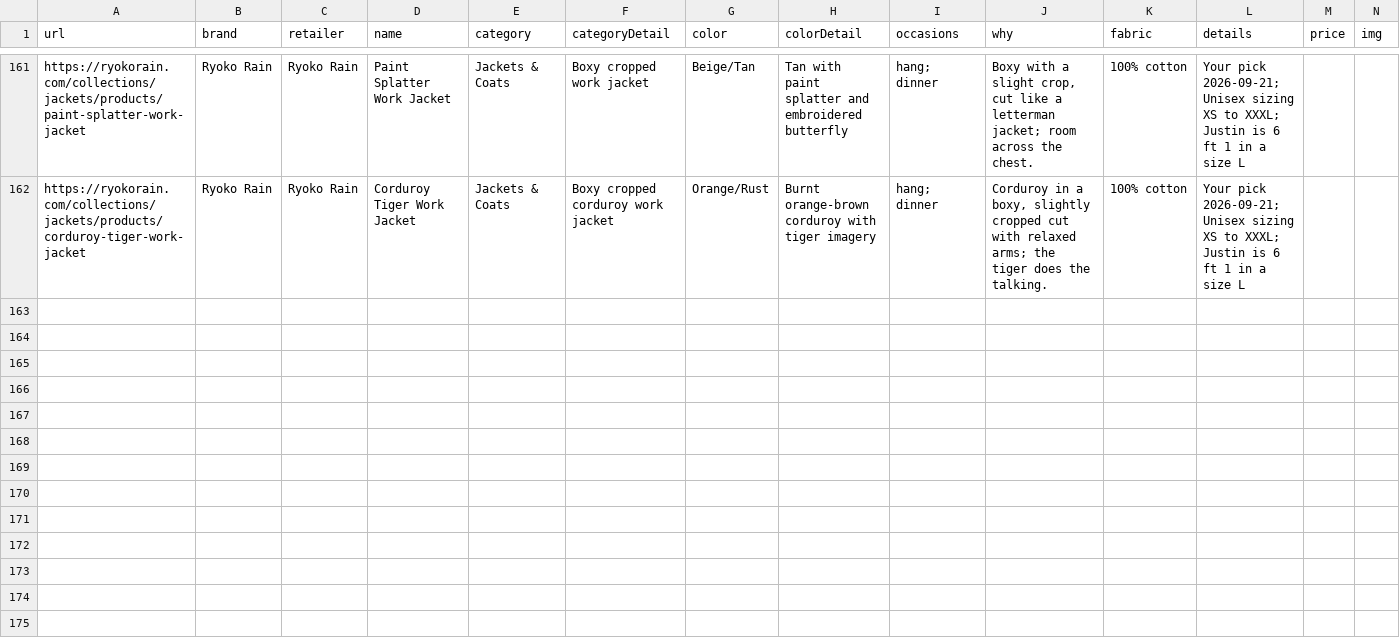
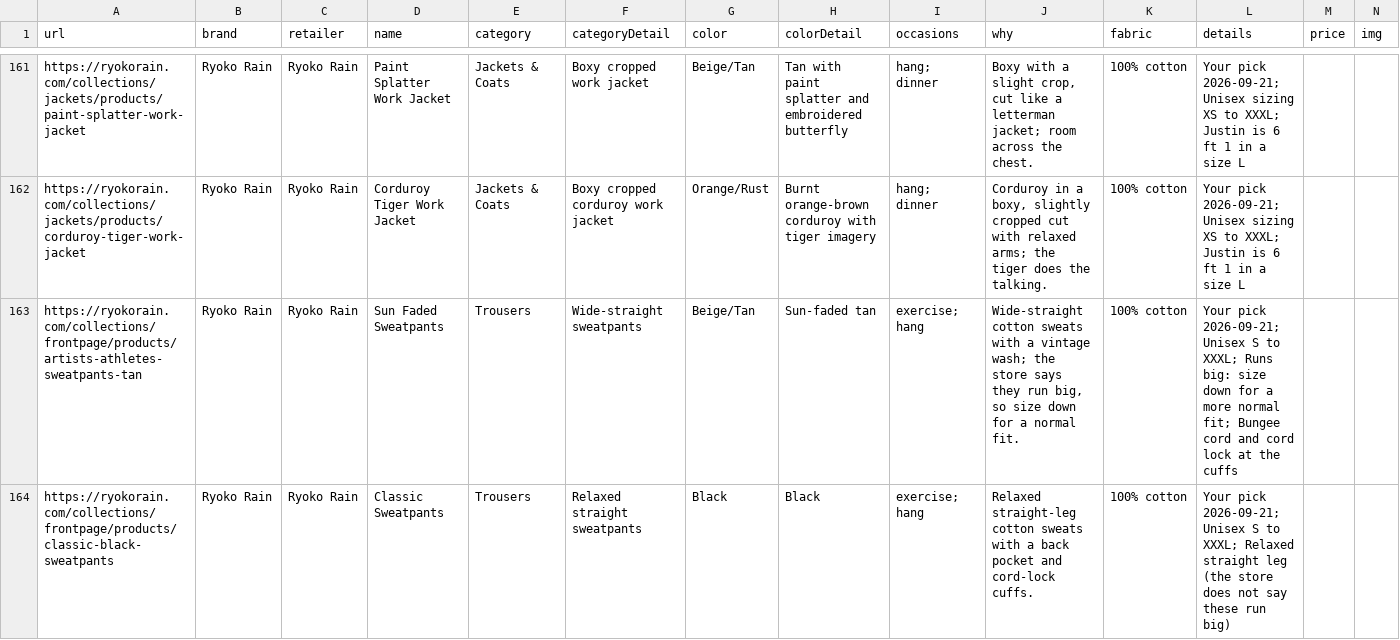
Before and after one commit to pianoelias-boop/benyamins-closet, a CSV file: build/pieces_to_add.csv, drawn as a sheet; only a part is shown, gaps mark what is left out; rows hold the shown columns only; the diff covers the shown part only; the diff names each change by its address in the sheet, - before the commit and + after, or states it on an @@ line.

Commit message:
Four Ryoko Rain sweatpants

```diff
--- a/build/pieces_to_add.csv
+++ b/build/pieces_to_add.csv
+row 163: https://ryokorain.com/collections/frontpage/products/artists-athletes-sweatpants-tan | Ryoko Rain | Ryoko Rain | Sun Faded Sweatpants | Trousers | Wide-straight sweatpants | Beige/Tan | Sun-faded tan | exercise; hang | Wide-straight cotton sweats with a vintage wash; the store says they run big, so size down for a normal fit. | 100% cotton | Your pick 2026-09-21; Unisex S to XXXL; Runs big: size down for a more normal fit; Bungee cord and cord lock at the cuffs
+row 164: https://ryokorain.com/collections/frontpage/products/classic-black-sweatpants | Ryoko Rain | Ryoko Rain | Classic Sweatpants | Trousers | Relaxed straight sweatpants | Black | Black | exercise; hang | Relaxed straight-leg cotton sweats with a back pocket and cord-lock cuffs. | 100% cotton | Your pick 2026-09-21; Unisex S to XXXL; Relaxed straight leg (the store does not say these run big)
```
Also changed, not shown: 2 added rows elsewhere in this file, 6 other files.
